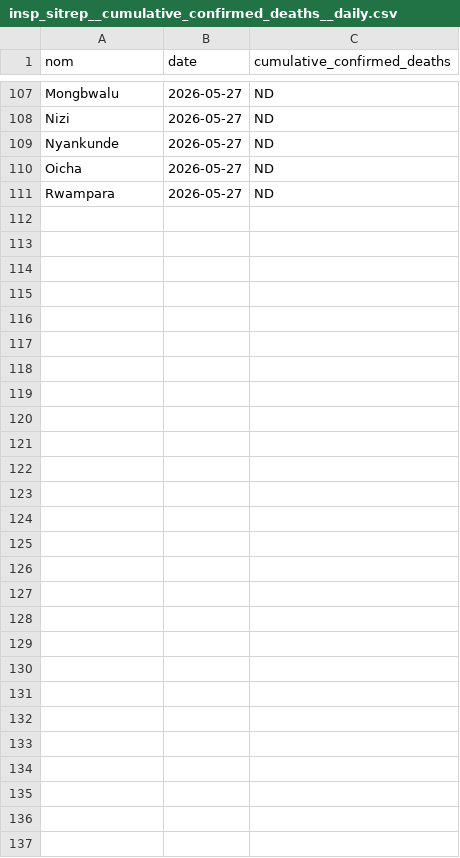
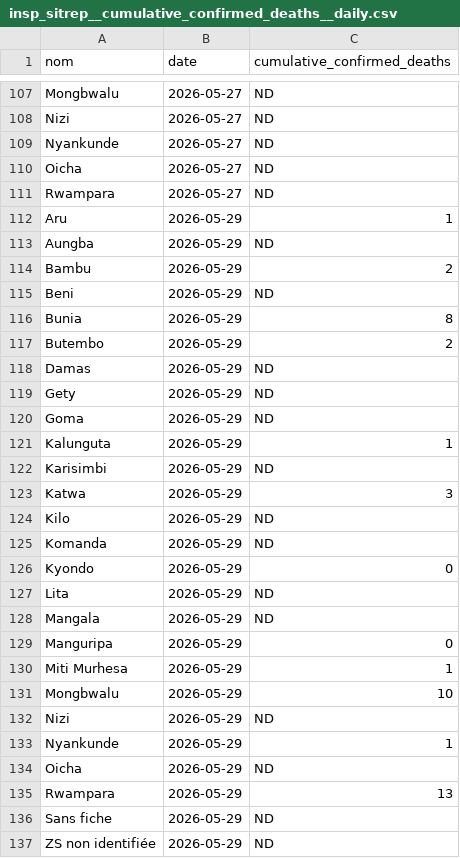
Before and after one commit to bquilty25/bvd_sitrep_extractor, a CSV file: data/processed/insp_format/insp_sitrep__cumulative_confirmed_deaths__daily.csv, drawn as a sheet; only a part is shown, gaps mark what is left out.

```diff
--- a/data/processed/insp_format/insp_sitrep__cumulative_confirmed_deaths__daily.csv
+++ b/data/processed/insp_format/insp_sitrep__cumulative_confirmed_deaths__daily.csv
@@ -111 +111,27 @@ Oicha,2026-05-27,ND
 Rwampara,2026-05-27,ND
+Aru,2026-05-29,1
+Aungba,2026-05-29,ND
+Bambu,2026-05-29,2
+Beni,2026-05-29,ND
+Bunia,2026-05-29,8
+Butembo,2026-05-29,2
+Damas,2026-05-29,ND
+Gety,2026-05-29,ND
+Goma,2026-05-29,ND
+Kalunguta,2026-05-29,1
+Karisimbi,2026-05-29,ND
+Katwa,2026-05-29,3
+Kilo,2026-05-29,ND
+Komanda,2026-05-29,ND
+Kyondo,2026-05-29,0
+Lita,2026-05-29,ND
+Mangala,2026-05-29,ND
+Manguripa,2026-05-29,0
+Miti Murhesa,2026-05-29,1
+Mongbwalu,2026-05-29,10
+Nizi,2026-05-29,ND
+Nyankunde,2026-05-29,1
+Oicha,2026-05-29,ND
+Rwampara,2026-05-29,13
+Sans fiche,2026-05-29,ND
+ZS non identifiée,2026-05-29,ND
```
Also changed, not shown: data/processed/insp_format/insp_sitrep__cumulative_contacts_traced__daily.csv, data/processed/insp_format/insp_sitrep__cumulative_suspected_cases__daily.csv, 34 other files.
